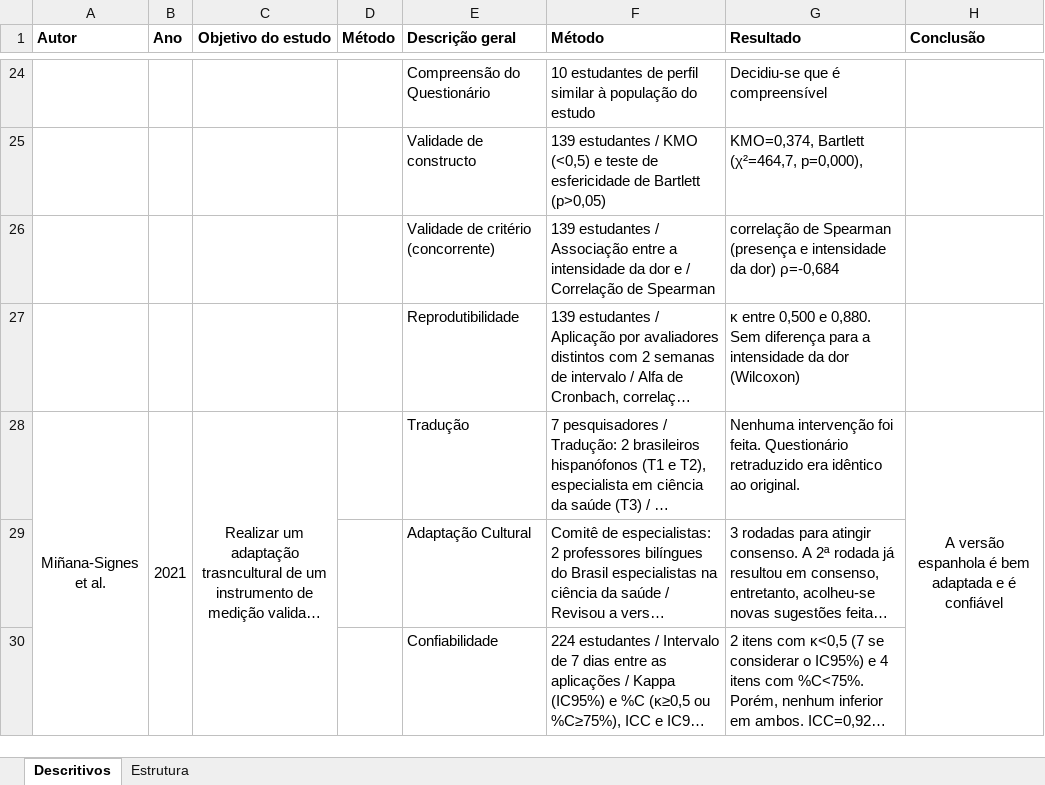
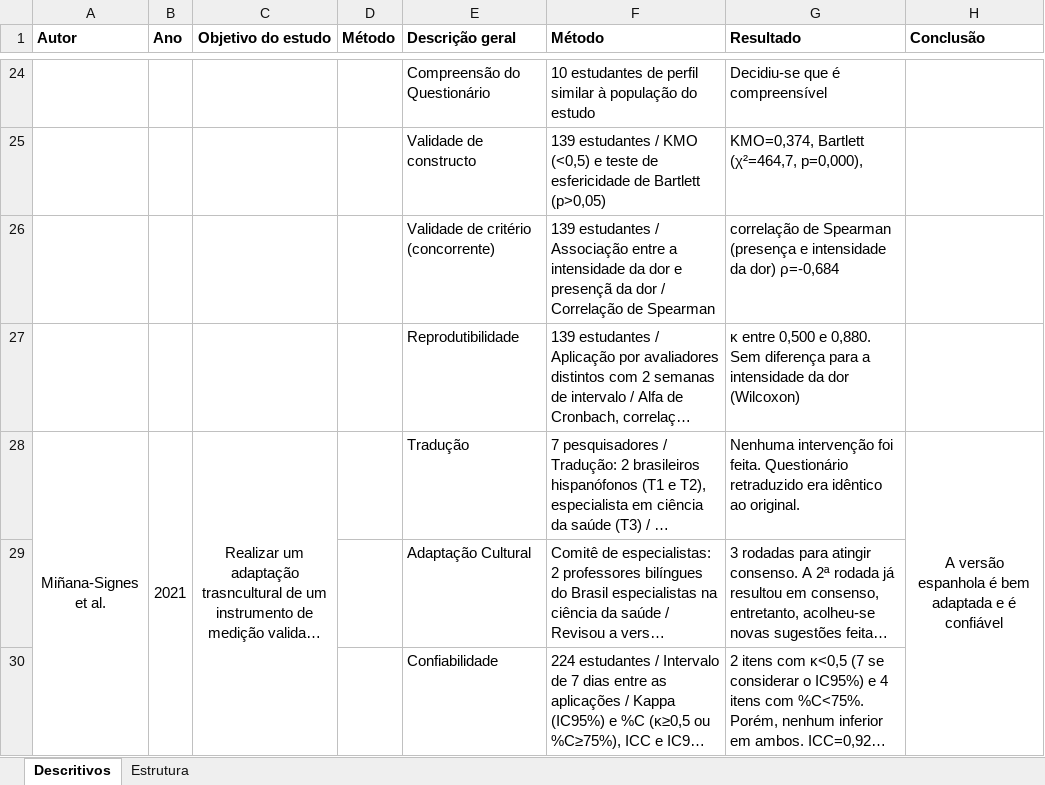
Before and after one commit to lucasmberaldo/10-anos-de-back-pei, an Excel workbook: Extração dos dados.xlsx, sheet Descritivos, drawn as a sheet; only a part is shown, gaps mark what is left out; long unchanged cells end in …; values as stored, in another font and other column widths than the file's, no borders; the diff names each change by its address in the sheet, - before the commit and + after, or states it on an @@ line.

```diff
--- a/Extração dos dados.xlsx (sheet Descritivos)
+++ b/Extração dos dados.xlsx (sheet Descritivos)
-F26 (Método): …dor e / Correlação…
+F26 (Método): …dor e presençã da dor / Correlação…
```
Also changed, not shown: sheet Estrutura.
